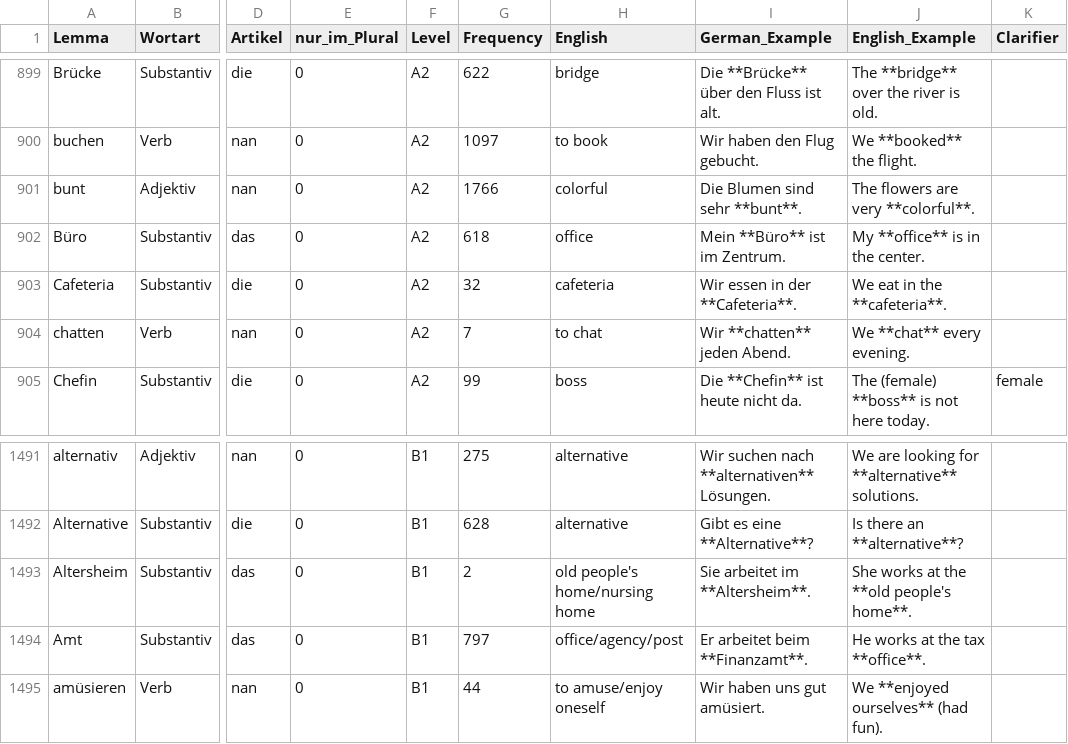
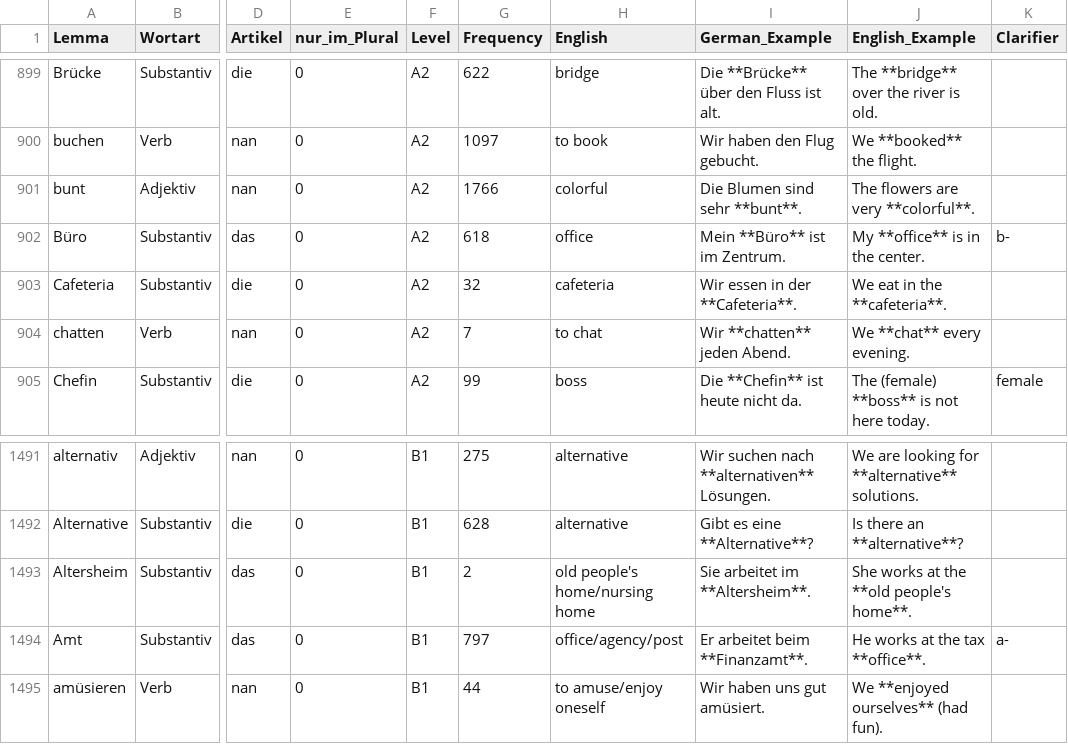
Before and after one commit to hieuristic/flashrecall, a CSV file: goethe_final.csv, drawn as a sheet; only a part is shown, gaps mark what is left out; the diff names each change by its address in the sheet, - before the commit and + after, or states it on an @@ line.

```diff
--- a/goethe_final.csv
+++ b/goethe_final.csv
-K902 (Clarifier): (empty)
+K902 (Clarifier): b-
-K1494 (Clarifier): (empty)
+K1494 (Clarifier): a-
```
Also changed, not shown: 1 other file.
